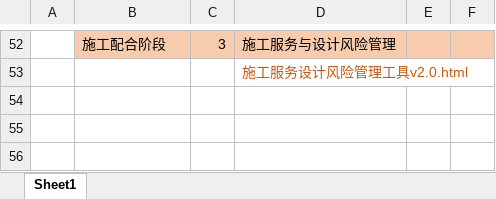
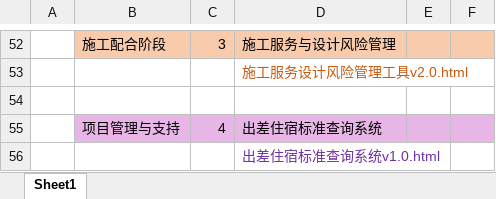
Before and after one commit to twolobster2026/Twolobster2026.github.io, an Excel workbook: 网站构架.xlsx, sheet Sheet1, drawn as a sheet; only a part is shown, gaps mark what is left out; values as stored, in another font and other column widths than the file's, no borders; the diff names each change by its address in the sheet, - before the commit and + after, or states it on an @@ line.

```diff
--- a/网站构架.xlsx (sheet Sheet1)
+++ b/网站构架.xlsx (sheet Sheet1)
+row 54: (empty)
+row 55:  | 项目管理与支持 | 4 | 出差住宿标准查询系统
+row 56:  |  |  | 出差住宿标准查询系统v1.0.html
```
Also changed, not shown: 3 other files.
